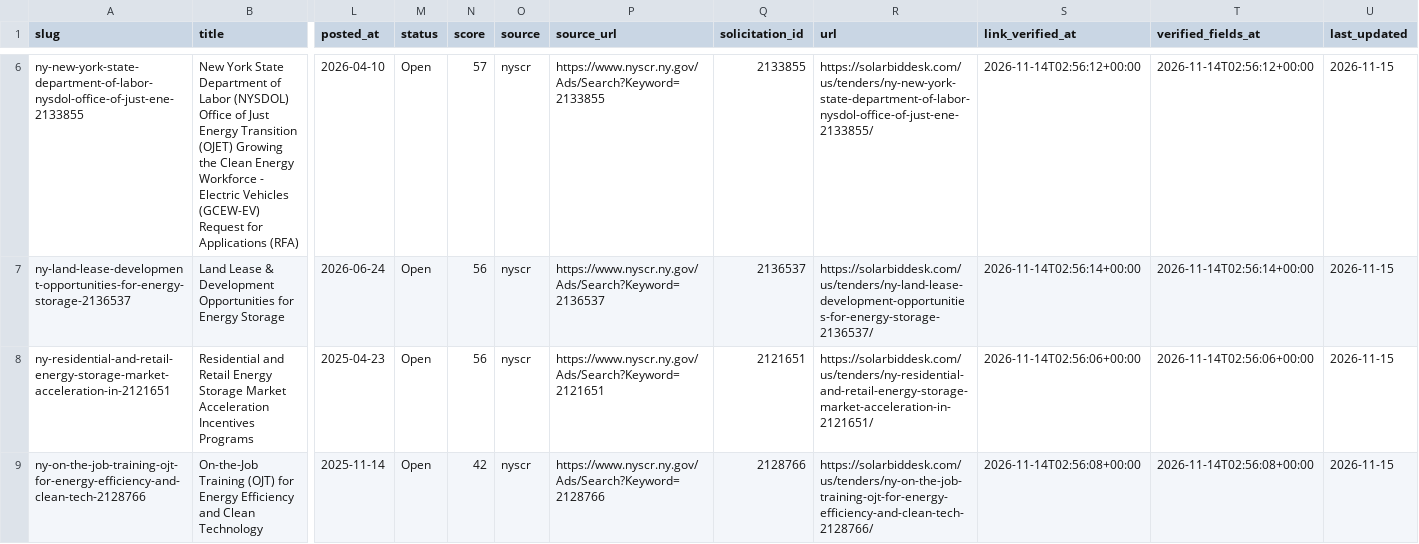
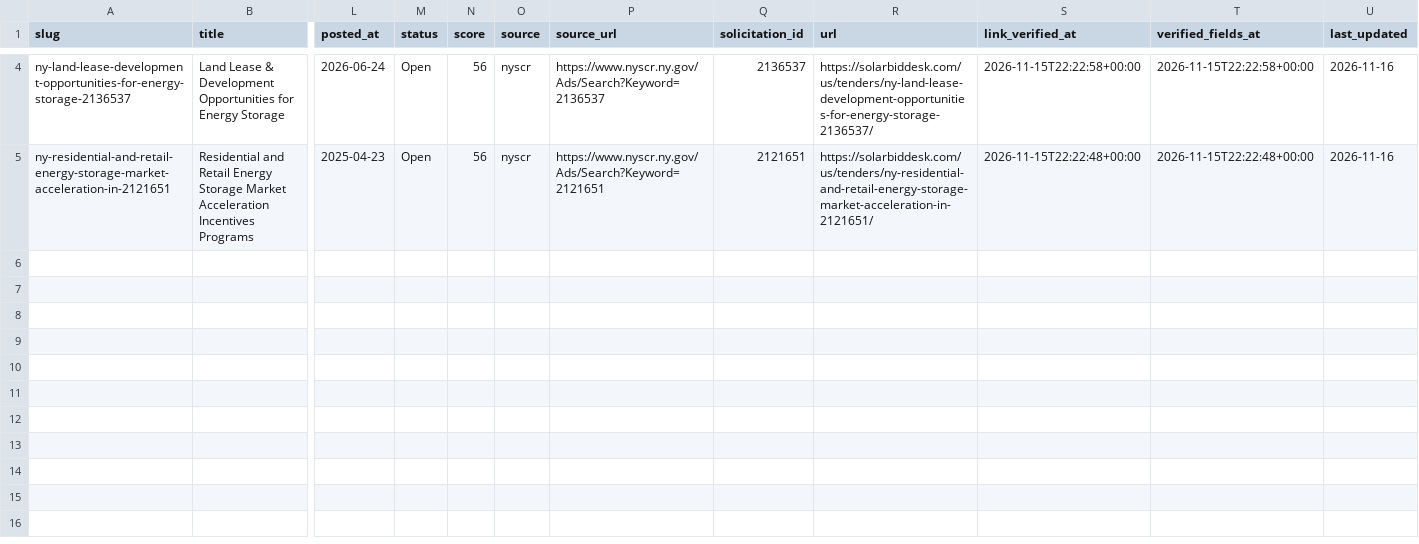
Before and after one commit to boryanmarkulis/solarbiddesk, a CSV file: us/data/tenders.csv, drawn as a sheet; only a part is shown, gaps mark what is left out; removed rows and columns are numbered as before the commit, all else as after; rows hold the shown columns only; the diff covers the shown part only; the diff names each change by its address in the sheet, - before the commit and + after, or states it on an @@ line.

```diff
--- a/us/data/tenders.csv
+++ b/us/data/tenders.csv
-row 6: ny-new-york-state-department-of-labor-nysdol-office-of-just-ene-2133855 | New York State Department of Labor (NYSDOL) Office of Just Energy Transition (OJET) Growing the Clean Energy Workforce - Electric Vehicles (GCEW-EV) Request for Applications (RFA) | 2026-04-10 | Open | 57 | nyscr | https://www.nyscr.ny.gov/Ads/Search?Keyword=2133855 | 2133855 | https://solarbiddesk.com/us/tenders/ny-new-york-state-department-of-labor-nysdol-office-of-just-ene-2133855/ | 2026-11-14T02:56:12+00:00 | 2026-11-14T02:56:12+00:00 | 2026-11-15
-S4 (link_verified_at): 2026-11-14T02:56:14+00:00
+S4 (link_verified_at): 2026-11-15T22:22:58+00:00
-T4 (verified_fields_at): 2026-11-14T02:56:14+00:00
+T4 (verified_fields_at): 2026-11-15T22:22:58+00:00
-U4:U5 (last_updated): 2026-11-15
+U4:U5 (last_updated): 2026-11-16
-S5 (link_verified_at): 2026-11-14T02:56:06+00:00
+S5 (link_verified_at): 2026-11-15T22:22:48+00:00
-T5 (verified_fields_at): 2026-11-14T02:56:06+00:00
+T5 (verified_fields_at): 2026-11-15T22:22:48+00:00
-row 9: ny-on-the-job-training-ojt-for-energy-efficiency-and-clean-tech-2128766 | On-the-Job Training (OJT) for Energy Efficiency and Clean Technology | 2025-11-14 | Open | 42 | nyscr | https://www.nyscr.ny.gov/Ads/Search?Keyword=2128766 | 2128766 | https://solarbiddesk.com/us/tenders/ny-on-the-job-training-ojt-for-energy-efficiency-and-clean-tech-2128766/ | 2026-11-14T02:56:08+00:00 | 2026-11-14T02:56:08+00:00 | 2026-11-15
```
Also changed, not shown: 2 removed rows and 6 edited cells elsewhere in this file, 24 other files.
